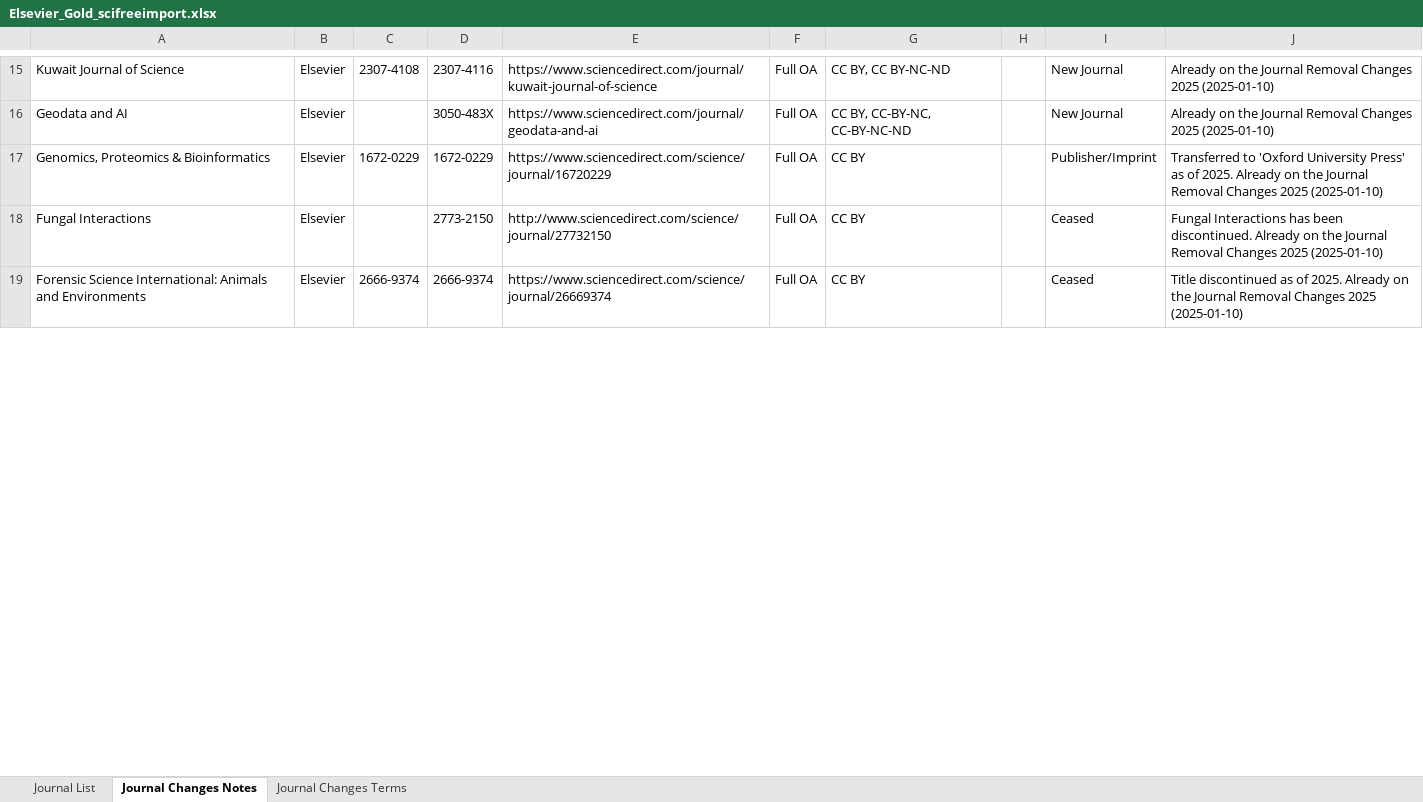
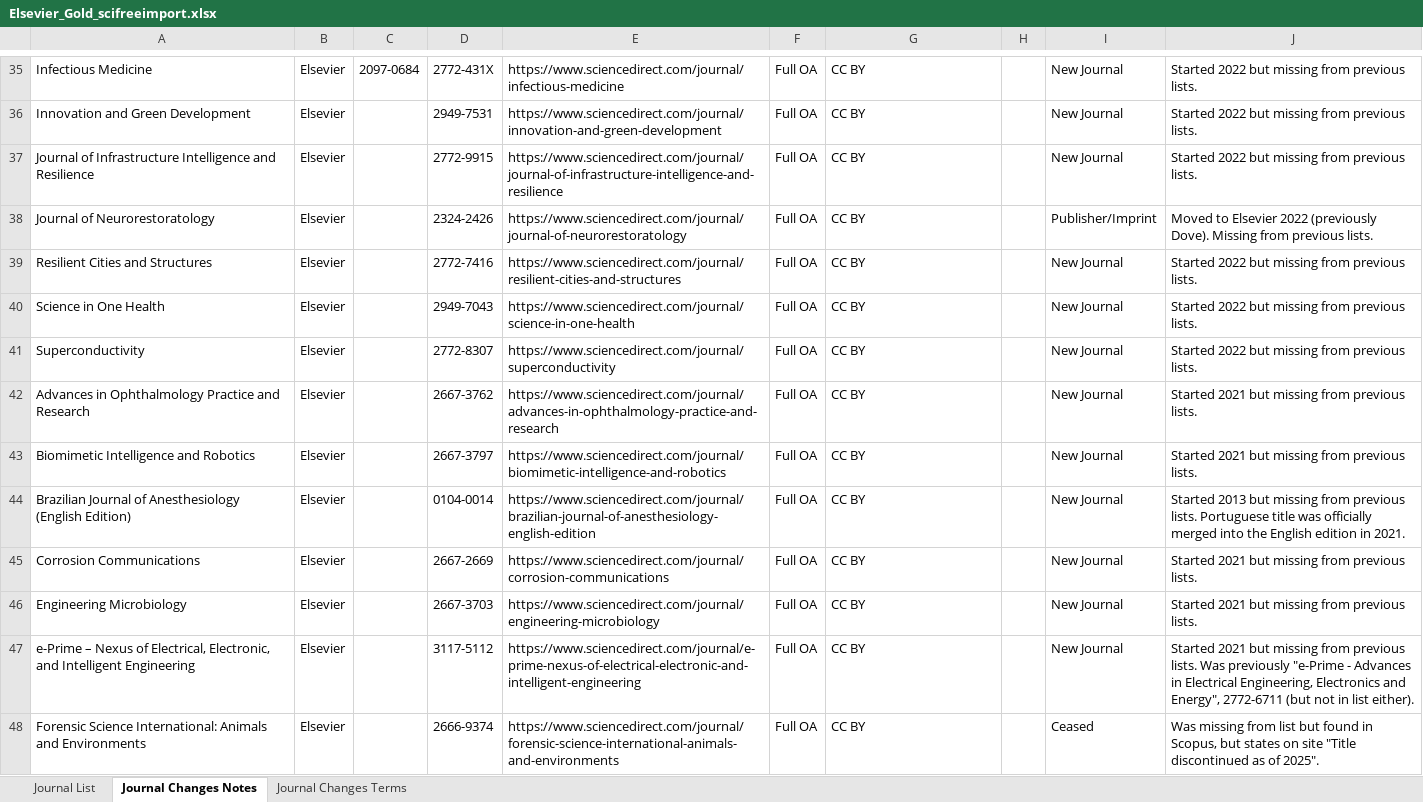
Before and after one commit to SciFreeOrg/UK-CoP, an Excel workbook: UK_CoP_TitleLists/Elsevier_Gold_scifreeimport.xlsx, sheet Journal Changes Notes, drawn as a sheet; only a part is shown, gaps mark what is left out; values as stored, in another font and other column widths than the file's, no borders; table styles not drawn; addresses are those after the commit; the diff covers the shown part only; the diff names each change by its address in the sheet, - before the commit and + after, or states it on an @@ line.

Commit message:
Elsevier_Gold_scifreeimport 080626

```diff
--- a/UK_CoP_TitleLists/Elsevier_Gold_scifreeimport.xlsx (sheet Journal Changes Notes)
+++ b/UK_CoP_TitleLists/Elsevier_Gold_scifreeimport.xlsx (sheet Journal Changes Notes)
-A35: Kuwait Journal of Science
+A35: Infectious Medicine
-C35: 2307-4108
+C35: 2097-0684
-D35: 2307-4116
+D35: 2772-431X
-E35: https://www.sciencedirect.com/journal/kuwait-journal-of-science
+E35: https://www.sciencedirect.com/journal/infectious-medicine
-G35: CC BY, CC BY-NC-ND
+G35: CC BY
-J35:J36: Already on the Journal Removal Changes 2025 (2025-01-10)
+J35:J36: Started 2022 but missing from previous lists.
-A36: Geodata and AI
+A36: Innovation and Green Development
-D36: 3050-483X
+D36: 2949-7531
-E36: https://www.sciencedirect.com/journal/geodata-and-ai
+E36: https://www.sciencedirect.com/journal/innovation-and-green-development
-G36: CC BY, CC-BY-NC, CC-BY-NC-ND
+G36: CC BY
+row 37: Journal of Infrastructure Intelligence and Resilience | Elsevier |  | 2772-9915 | https://www.sciencedirect.com/journal/journal-of-infrastructure-intelligence-and-resilience | Full OA | CC BY |  | New Journal | Started 2022 but missing from previous lists.
-A38: Genomics, Proteomics & Bioinformatics
+A38: Journal of Neurorestoratology
-C38: 1672-0229
+C38: (empty)
-D38: 1672-0229
+D38: 2324-2426
-E38: https://www.sciencedirect.com/science/journal/16720229
+E38: https://www.sciencedirect.com/journal/journal-of-neurorestoratology
-J38: Transferred to 'Oxford University Press' as of 2025. Already on the Journal Removal Changes 2025 (2025-01-10)
+J38: Moved to Elsevier 2022 (previously Dove). Missing from previous lists.
+row 39: Resilient Cities and Structures | Elsevier |  | 2772-7416 | https://www.sciencedirect.com/journal/resilient-cities-and-structures | Full OA | CC BY |  | New Journal | Started 2022 but missing from previous lists.
+row 40: Science in One Health | Elsevier |  | 2949-7043 | https://www.sciencedirect.com/journal/science-in-one-health | Full OA | CC BY |  | New Journal | Started 2022 but missing from previous lists.
-A41: Fungal Interactions
+A41: Superconductivity
-D41: 2773-2150
+D41: 2772-8307
-E41: http://www.sciencedirect.com/science/journal/27732150
+E41: https://www.sciencedirect.com/journal/superconductivity
-I41: Ceased
+I41: New Journal
-J41: Fungal Interactions has been discontinued. Already on the Journal Removal Changes 2025 (2025-01-10)
+J41: Started 2022 but missing from previous lists.
+row 42: Advances in Ophthalmology Practice and Research | Elsevier |  | 2667-3762 | https://www.sciencedirect.com/journal/advances-in-ophthalmology-practice-and-research | Full OA | CC BY |  | New Journal | Started 2021 but missing from previous lists.
+row 43: Biomimetic Intelligence and Robotics | Elsevier |  | 2667-3797 | https://www.sciencedirect.com/journal/biomimetic-intelligence-and-robotics | Full OA | CC BY |  | New Journal | Started 2021 but missing from previous lists.
+row 44: Brazilian Journal of Anesthesiology (English Edition) | Elsevier |  | 0104-0014 | https://www.sciencedirect.com/journal/brazilian-journal-of-anesthesiology-english-edition | Full OA | CC BY |  | New Journal | Started 2013 but missing from previous lists. Portuguese title was officially merged into the English edition in 2021.
+row 45: Corrosion Communications | Elsevier |  | 2667-2669 | https://www.sciencedirect.com/journal/corrosion-communications | Full OA | CC BY |  | New Journal | Started 2021 but missing from previous lists.
+row 46: Engineering Microbiology | Elsevier |  | 2667-3703 | https://www.sciencedirect.com/journal/engineering-microbiology | Full OA | CC BY |  | New Journal | Started 2021 but missing from previous lists.
+row 47: e-Prime – Nexus of Electrical, Electronic, and Intelligent Engineering | Elsevier |  | 3117-5112 | https://www.sciencedirect.com/journal/e-prime-nexus-of-electrical-electronic-and-intelligent-engineering | Full OA | CC BY |  | New Journal | Started 2021 but missing from previous lists. Was previously "e-Prime - Advances in Electrical Engineering, Electronics and Energy", 2772-6711 (but not in list either).
-C48: 2666-9374
+C48: (empty)
-E48: https://www.sciencedirect.com/science/journal/26669374
+E48: https://www.sciencedirect.com/journal/forensic-science-international-animals-and-environments
-J48: Title discontinued as of 2025. Already on the Journal Removal Changes 2025 (2025-01-10)
+J48: Was missing from list but found in Scopus, but states on site "Title discontinued as of 2025".
```
Also changed, not shown: 26 added rows, 63 removed rows and 42 edited cells elsewhere in this sheet, sheet Journal List.
